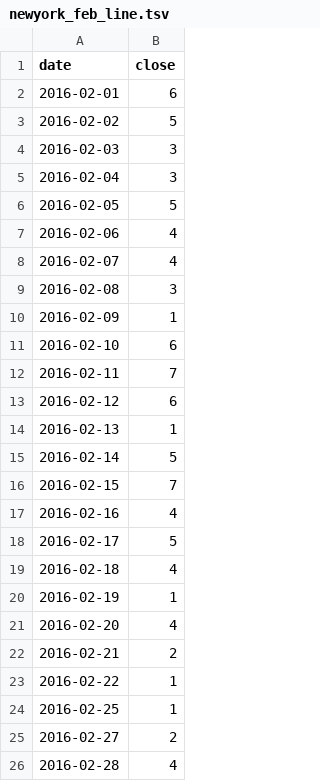
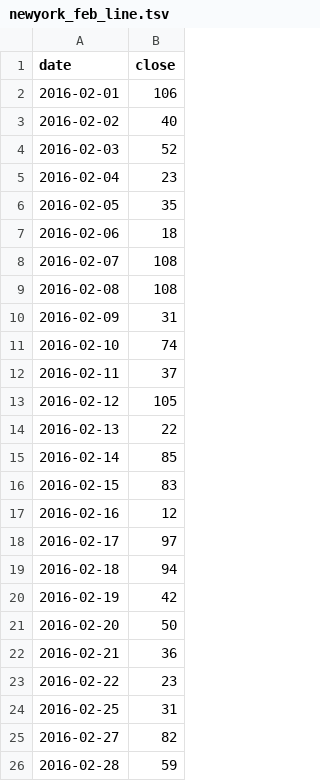
Before and after one commit to ryancmu/PracticumFrontEnd, a TSV file: assets/data/line_transitions/newyork_feb_line.tsv, drawn as a sheet.

Commit message:
client dashboard data minor fix

```diff
--- a/assets/data/line_transitions/newyork_feb_line.tsv
+++ b/assets/data/line_transitions/newyork_feb_line.tsv
@@ -1,26 +1,26 @@
 date	close
-2016-02-01	6
-2016-02-02	5
-2016-02-03	3
-2016-02-04	3
-2016-02-05	5
-2016-02-06	4
-2016-02-07	4
-2016-02-08	3
-2016-02-09	1
-2016-02-10	6
-2016-02-11	7
-2016-02-12	6
-2016-02-13	1
-2016-02-14	5
-2016-02-15	7
-2016-02-16	4
-2016-02-17	5
-2016-02-18	4
-2016-02-19	1
-2016-02-20	4
-2016-02-21	2
-2016-02-22	1
-2016-02-25	1
-2016-02-27	2
-2016-02-28	4
+2016-02-01	106
+2016-02-02	40
+2016-02-03	52
+2016-02-04	23
+2016-02-05	35
+2016-02-06	18
+2016-02-07	108
+2016-02-08	108
+2016-02-09	31
+2016-02-10	74
+2016-02-11	37
+2016-02-12	105
+2016-02-13	22
+2016-02-14	85
+2016-02-15	83
+2016-02-16	12
+2016-02-17	97
+2016-02-18	94
+2016-02-19	42
+2016-02-20	50
+2016-02-21	36
+2016-02-22	23
+2016-02-25	31
+2016-02-27	82
+2016-02-28	59
```
Also changed, not shown: 5 other files.
